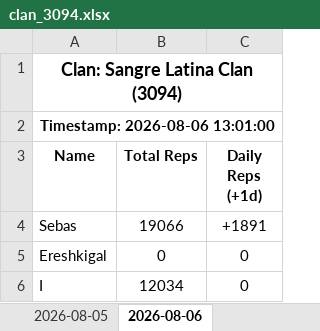
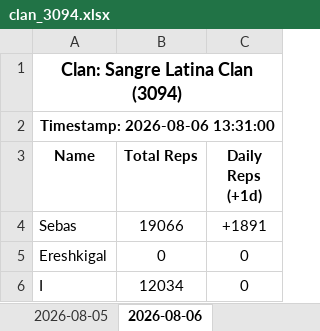
Before and after one commit to Feirisu/SangreLatinaClan-NinjaRift, an Excel workbook: clan_3094.xlsx, sheet 2026-08-06, drawn as a sheet; only a part is shown; values as stored, in another font and other column widths than the file's, no borders; the diff names each change by its address in the sheet, - before the commit and + after, or states it on an @@ line.

```diff
--- a/clan_3094.xlsx (sheet 2026-08-06)
+++ b/clan_3094.xlsx (sheet 2026-08-06)
-A2 (Name): Timestamp: 2026-08-06 13:01:00
+A2 (Name): Timestamp: 2026-08-06 13:31:00
```
Also changed, not shown: 4 other files.
